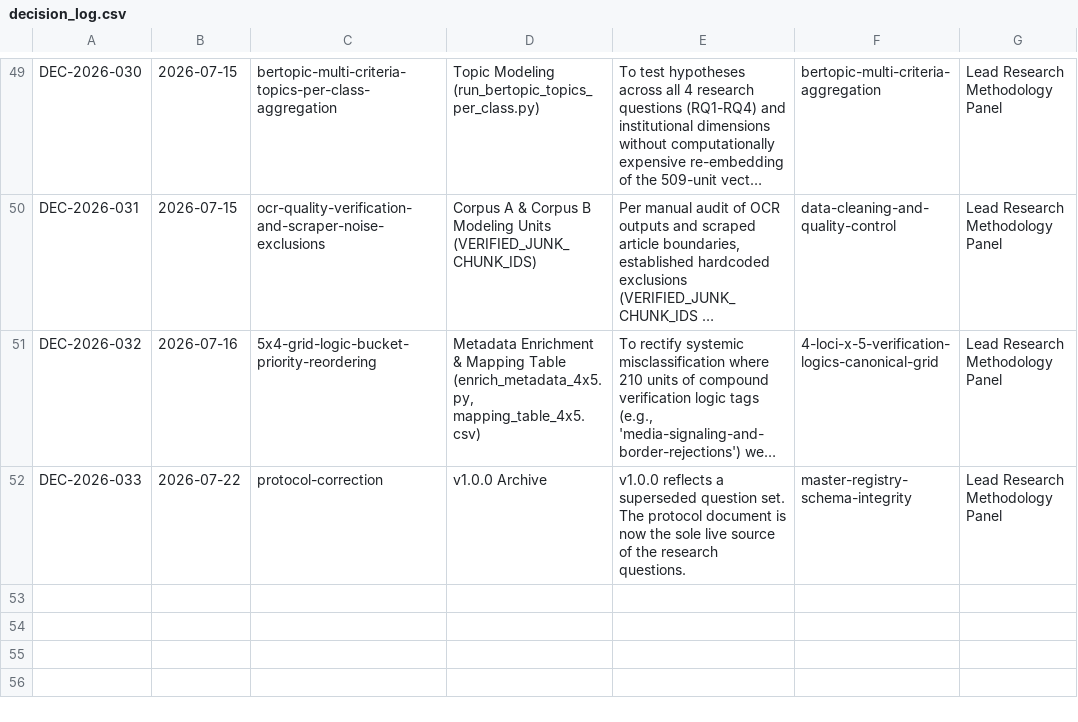
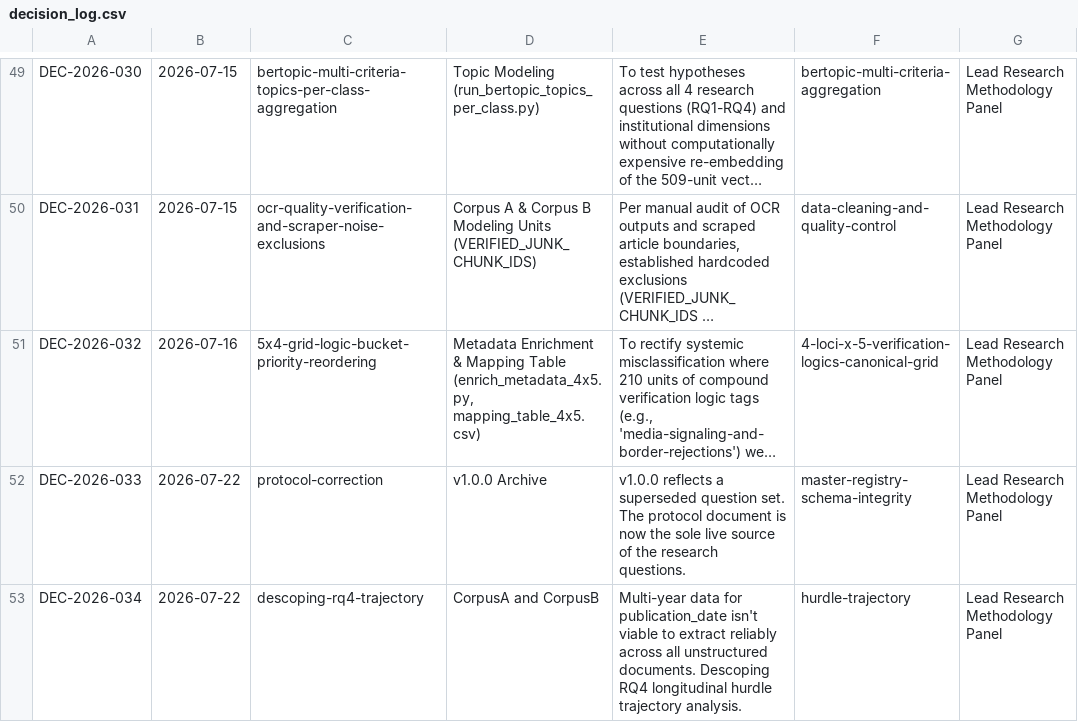
Before and after one commit to ayush-roy-21/agri-food-supplychain, a CSV file: data/decision_log.csv, drawn as a sheet; only a part is shown, gaps mark what is left out; long unchanged cells end in …; the diff names each change by its address in the sheet, - before the commit and + after, or states it on an @@ line.

```diff
--- a/data/decision_log.csv
+++ b/data/decision_log.csv
+row 53: DEC-2026-034 | 2026-07-22 | descoping-rq4-trajectory | CorpusA and CorpusB | Multi-year data for publication_date isn't viable to extract reliably across all unstructured documents. Descoping RQ4 longitudinal hurdle trajectory analysis. | hurdle-trajectory | Lead Research Methodology Panel
```
Also changed, not shown: 8 other files.
